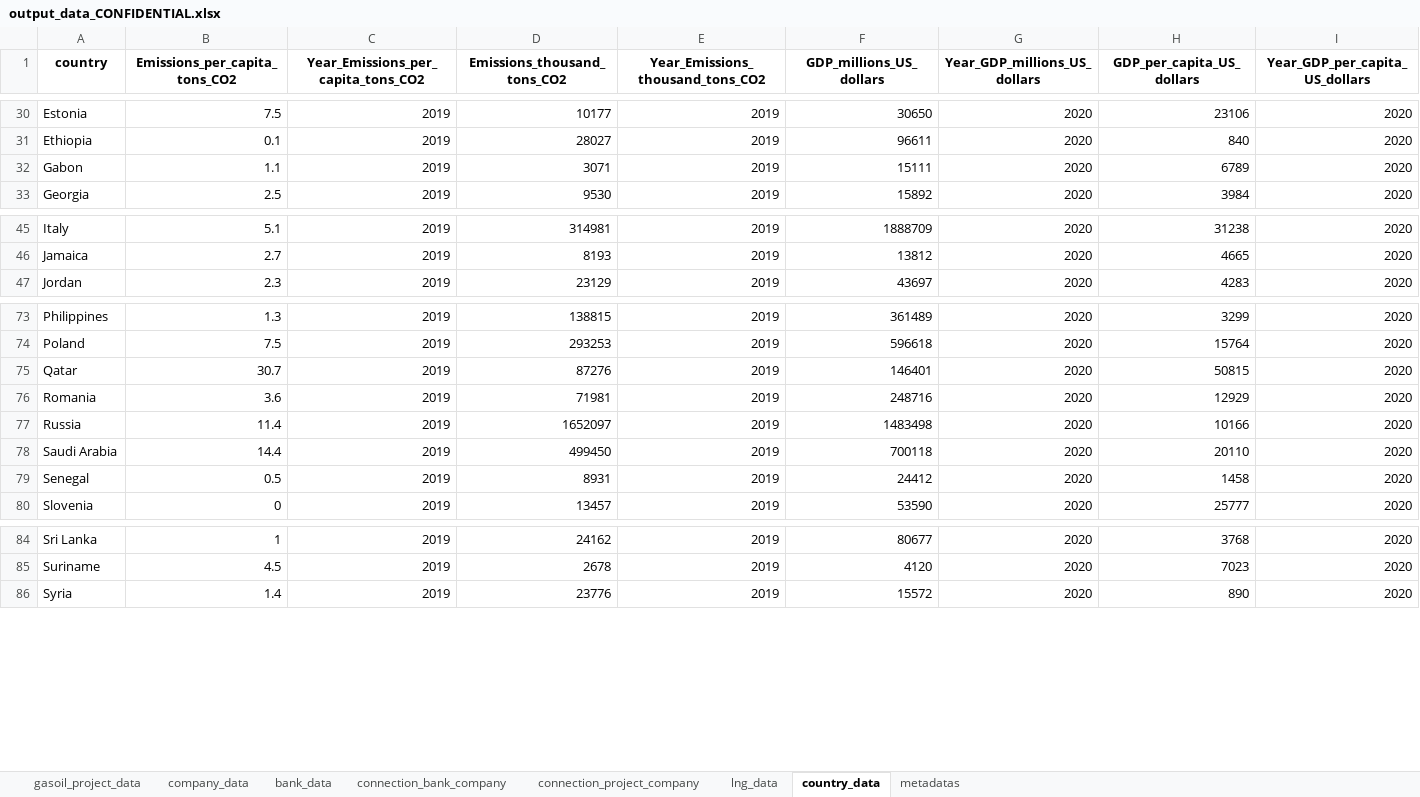
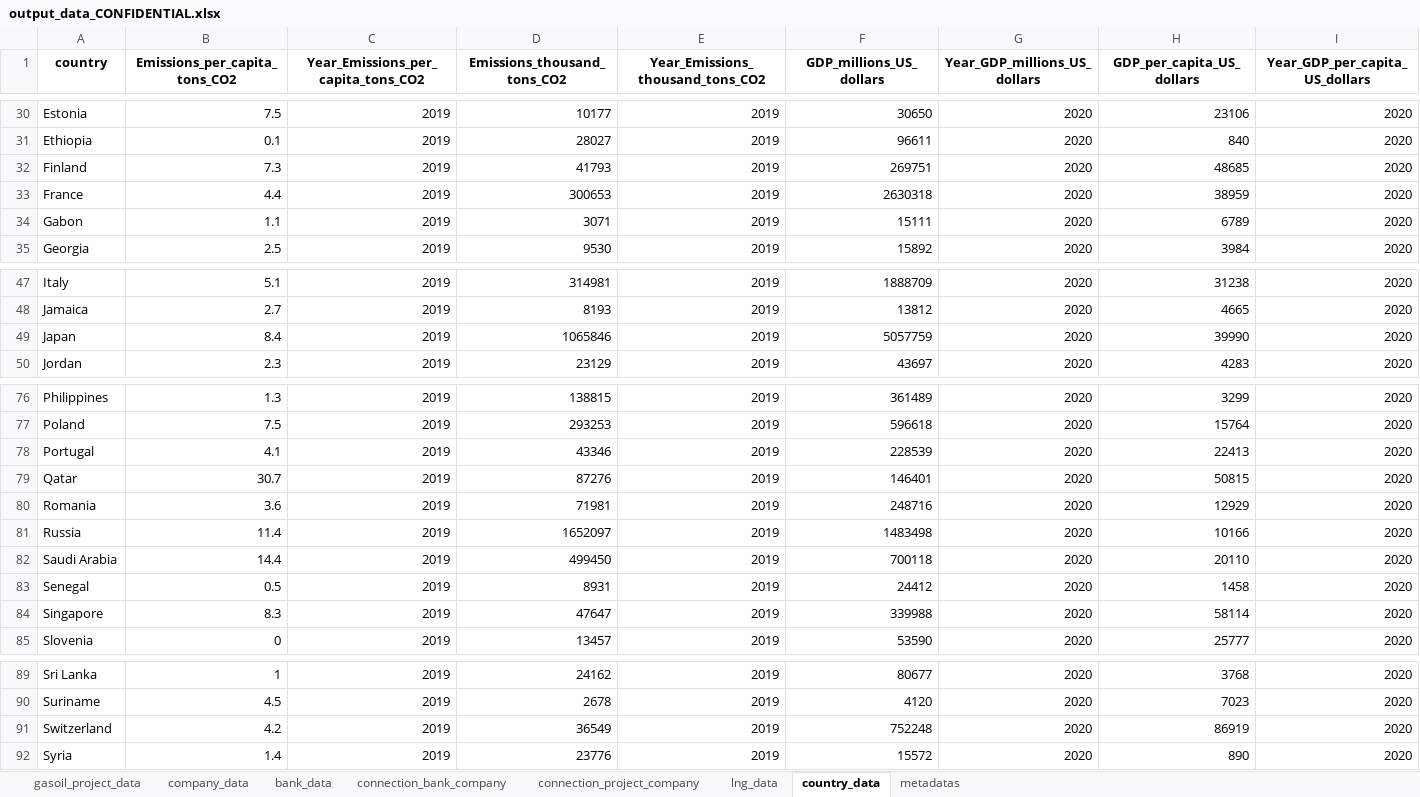
Before and after one commit to dataforgoodfr/CarbonBombs, an Excel workbook: nb/output_data_CONFIDENTIAL.xlsx, sheet country_data, drawn as a sheet; only a part is shown, gaps mark what is left out; values as stored, in another font and other column widths than the file's, no borders; rows hold the shown columns only; the diff names each change by its address in the sheet, - before the commit and + after, or states it on an @@ line.

```diff
--- a/nb/output_data_CONFIDENTIAL.xlsx (sheet country_data)
+++ b/nb/output_data_CONFIDENTIAL.xlsx (sheet country_data)
+row 32: Finland | 7.3 | 2019 | 41793 | 2019 | 269751 | 2020 | 48685 | 2020
+row 33: France | 4.4 | 2019 | 300653 | 2019 | 2630318 | 2020 | 38959 | 2020
+row 49: Japan | 8.4 | 2019 | 1065846 | 2019 | 5057759 | 2020 | 39990 | 2020
+row 78: Portugal | 4.1 | 2019 | 43346 | 2019 | 228539 | 2020 | 22413 | 2020
+row 84: Singapore | 8.3 | 2019 | 47647 | 2019 | 339988 | 2020 | 58114 | 2020
+row 91: Switzerland | 4.2 | 2019 | 36549 | 2019 | 752248 | 2020 | 86919 | 2020
```
Also changed, not shown: sheet connection_bank_company, sheet company_data, sheet connection_project_company, sheet gasoil_project_data, sheet bank_data, sheet metadatas, nb/output_data_PUBLIC.xlsx, 3 other files.
